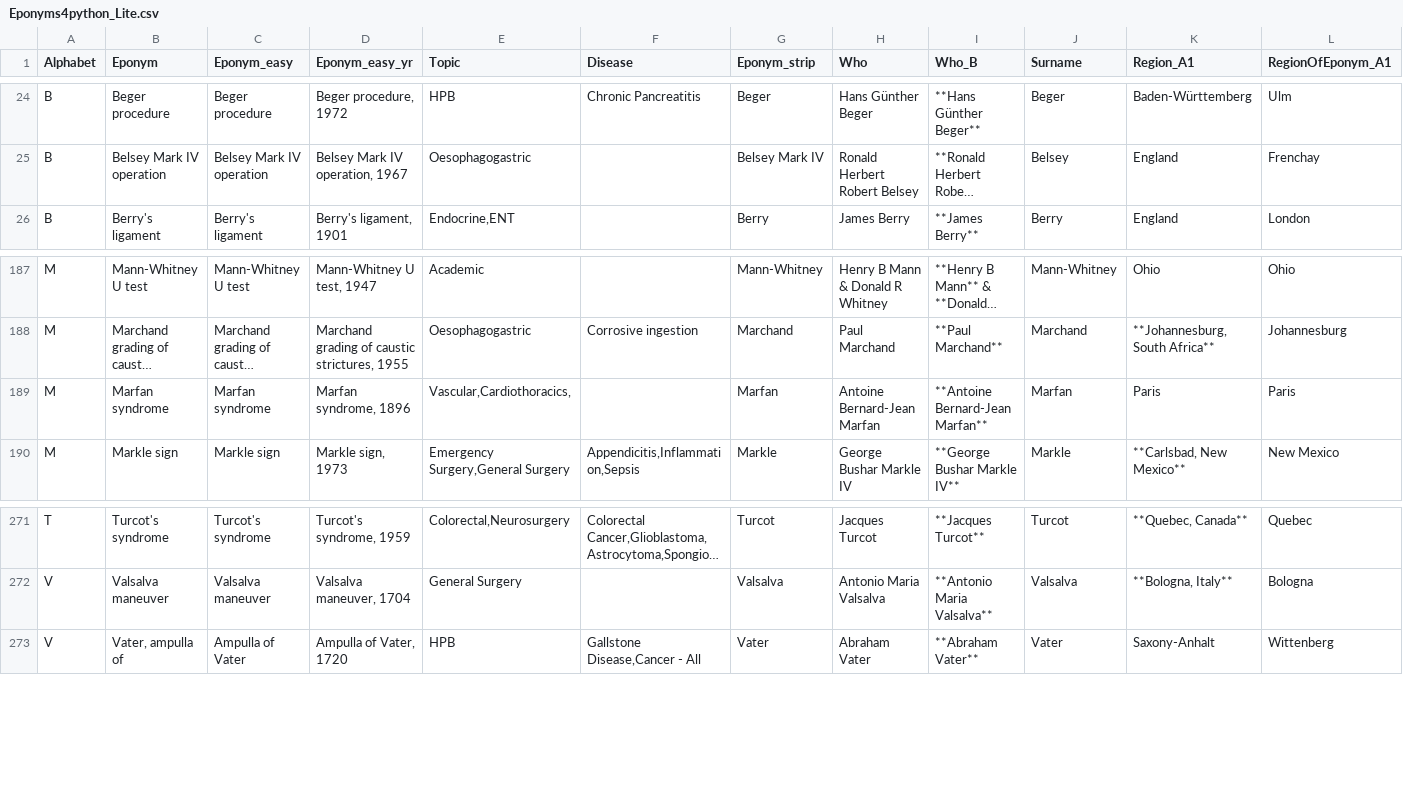
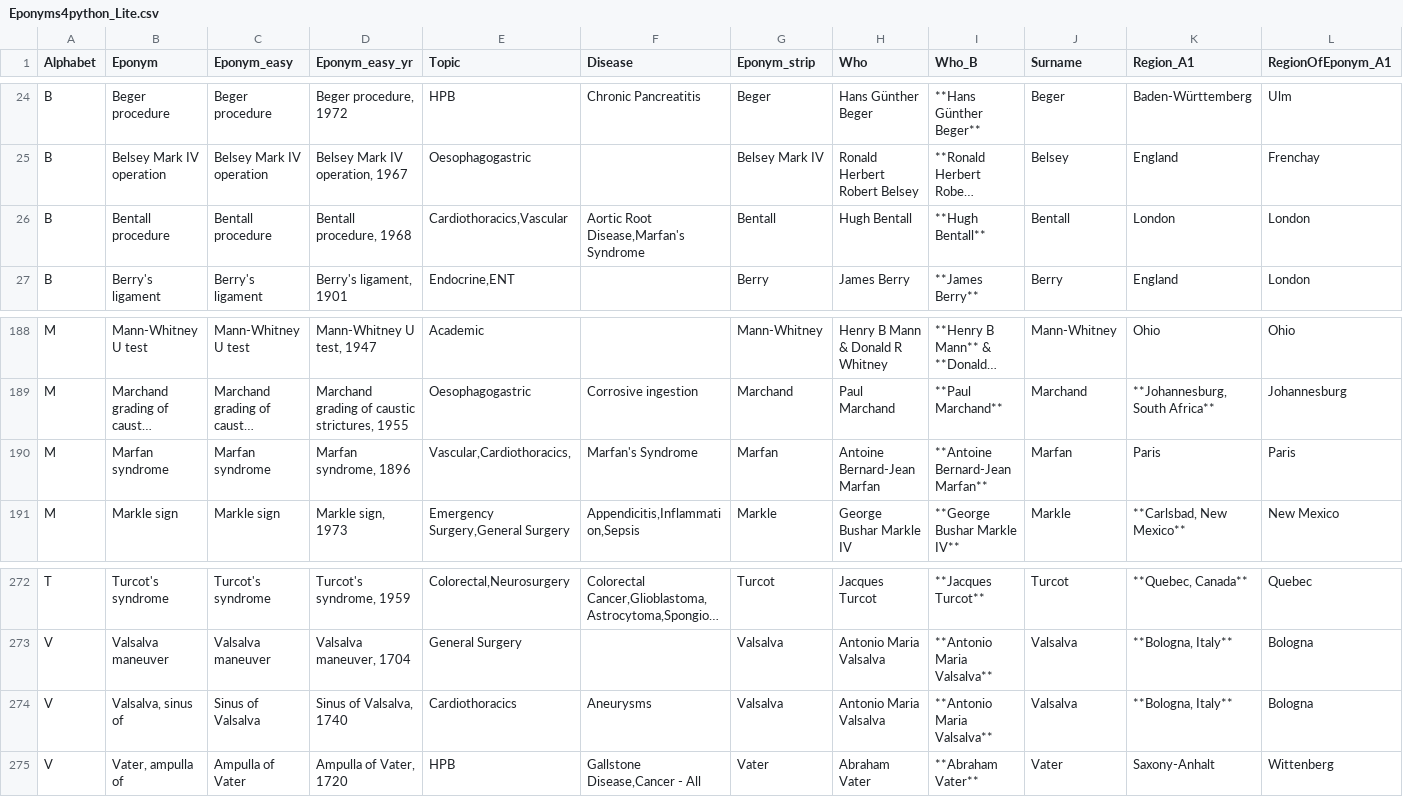
Before and after one commit to HayesAJ83/SurgicalEps_01, a CSV file: Eponyms4python_Lite.csv, drawn as a sheet; only a part is shown, gaps mark what is left out; long unchanged cells end in …; addresses are those after the commit; rows hold the shown columns only; the diff names each change by its address in the sheet, - before the commit and + after, or states it on an @@ line.

```diff
--- a/Eponyms4python_Lite.csv
+++ b/Eponyms4python_Lite.csv
+row 26: B | Bentall procedure | Bentall procedure | Bentall procedure, 1968 | Cardiothoracics,Vascular | Aortic Root Disease,Marfan's Syndrome | Bentall | Hugh Bentall | **Hugh Bentall** | Bentall | London | London
-F190 (Disease): (empty)
+F190 (Disease): Marfan's Syndrome
+row 274: V | Valsalva, sinus of | Sinus of Valsalva | Sinus of Valsalva, 1740 | Cardiothoracics | Aneurysms | Valsalva | Antonio Maria Valsalva | **Antonio Maria Valsalva** | Valsalva | **Bologna, Italy** | Bologna
```
Also changed, not shown: Eponyms4python_Lite4Journals.csv.
